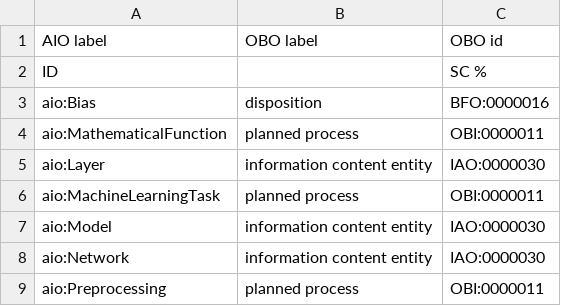
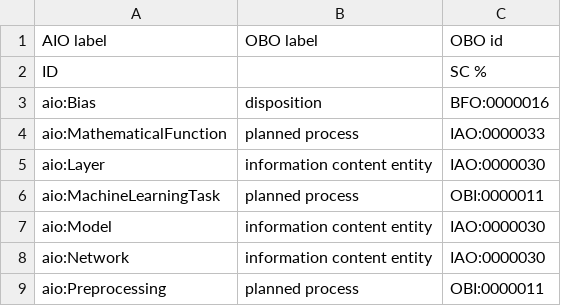
Before and after one commit to berkeleybop/artificial-intelligence-ontology, a TSV file: src/ontology/bridge/aio-bridge-to-upper.tsv, drawn as a sheet.

Commit message:
Update aio-bridge-to-upper.tsv

```diff
--- a/src/ontology/bridge/aio-bridge-to-upper.tsv
+++ b/src/ontology/bridge/aio-bridge-to-upper.tsv
@@ -3,3 +3,3 @@ ID		SC %
 aio:Bias	disposition	BFO:0000016
-aio:MathematicalFunction	planned process	OBI:0000011
+aio:MathematicalFunction	planned process	IAO:0000033
 aio:Layer	information content entity	IAO:0000030
```
